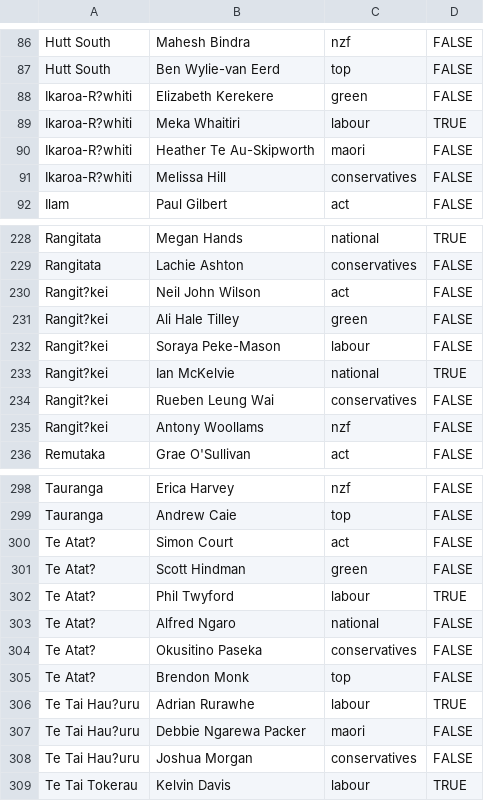
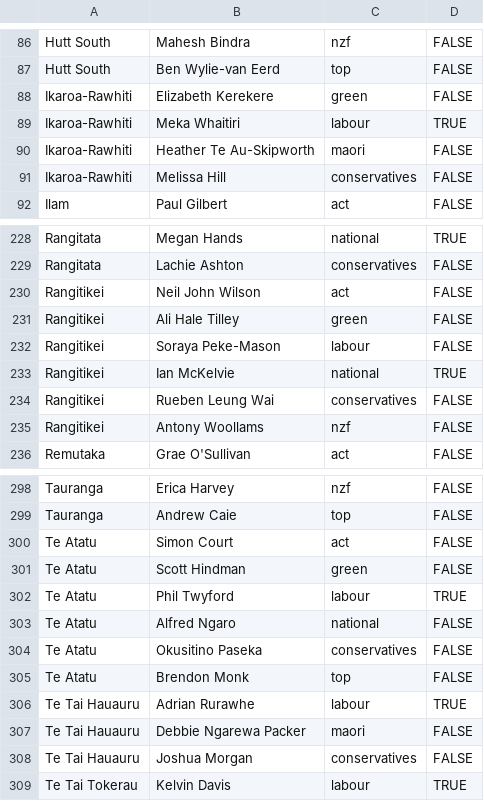
Before and after one commit to BHjr132/2020MMPCalculator, a CSV file: data/electorates.csv, drawn as a sheet; only a part is shown, gaps mark what is left out; the diff covers the shown part only.

```diff
--- a/data/electorates.csv
+++ b/data/electorates.csv
@@ -87,6 +87,6 @@ Hutt South,Mahesh Bindra,nzf,FALSE
 Hutt South,Ben Wylie-van Eerd,top,FALSE
-Ikaroa-R?whiti,Elizabeth Kerekere,green,FALSE
-Ikaroa-R?whiti,Meka Whaitiri,labour,TRUE
-Ikaroa-R?whiti,Heather Te Au-Skipworth,maori,FALSE
-Ikaroa-R?whiti,Melissa Hill,conservatives,FALSE
+Ikaroa-Rawhiti,Elizabeth Kerekere,green,FALSE
+Ikaroa-Rawhiti,Meka Whaitiri,labour,TRUE
+Ikaroa-Rawhiti,Heather Te Au-Skipworth,maori,FALSE
+Ikaroa-Rawhiti,Melissa Hill,conservatives,FALSE
 Ilam,Paul Gilbert,act,FALSE
@@ -229,8 +229,8 @@ Rangitata,Megan Hands,national,TRUE
 Rangitata,Lachie Ashton,conservatives,FALSE
-Rangit?kei,Neil John Wilson,act,FALSE
-Rangit?kei,Ali Hale Tilley,green,FALSE
-Rangit?kei,Soraya Peke-Mason,labour,FALSE
-Rangit?kei,Ian McKelvie,national,TRUE
-Rangit?kei,Rueben Leung Wai,conservatives,FALSE
-Rangit?kei,Antony Woollams,nzf,FALSE
+Rangitikei,Neil John Wilson,act,FALSE
+Rangitikei,Ali Hale Tilley,green,FALSE
+Rangitikei,Soraya Peke-Mason,labour,FALSE
+Rangitikei,Ian McKelvie,national,TRUE
+Rangitikei,Rueben Leung Wai,conservatives,FALSE
+Rangitikei,Antony Woollams,nzf,FALSE
 Remutaka,Grae O'Sullivan,act,FALSE
@@ -299,11 +299,11 @@ Tauranga,Erica Harvey,nzf,FALSE
 Tauranga,Andrew Caie,top,FALSE
-Te Atat?,Simon Court,act,FALSE
-Te Atat?,Scott Hindman,green,FALSE
-Te Atat?,Phil Twyford,labour,TRUE
-Te Atat?,Alfred Ngaro,national,FALSE
-Te Atat?,Okusitino Paseka,conservatives,FALSE
-Te Atat?,Brendon Monk,top,FALSE
-Te Tai Hau?uru,Adrian Rurawhe,labour,TRUE
-Te Tai Hau?uru,Debbie Ngarewa Packer,maori,FALSE
-Te Tai Hau?uru,Joshua Morgan,conservatives,FALSE
+Te Atatu,Simon Court,act,FALSE
+Te Atatu,Scott Hindman,green,FALSE
+Te Atatu,Phil Twyford,labour,TRUE
+Te Atatu,Alfred Ngaro,national,FALSE
+Te Atatu,Okusitino Paseka,conservatives,FALSE
+Te Atatu,Brendon Monk,top,FALSE
+Te Tai Hauauru,Adrian Rurawhe,labour,TRUE
+Te Tai Hauauru,Debbie Ngarewa Packer,maori,FALSE
+Te Tai Hauauru,Joshua Morgan,conservatives,FALSE
 Te Tai Tokerau,Kelvin Davis,labour,TRUE
```
Also changed, not shown: 51 edited cells elsewhere in this file, data/National.csv, 11 other files.
